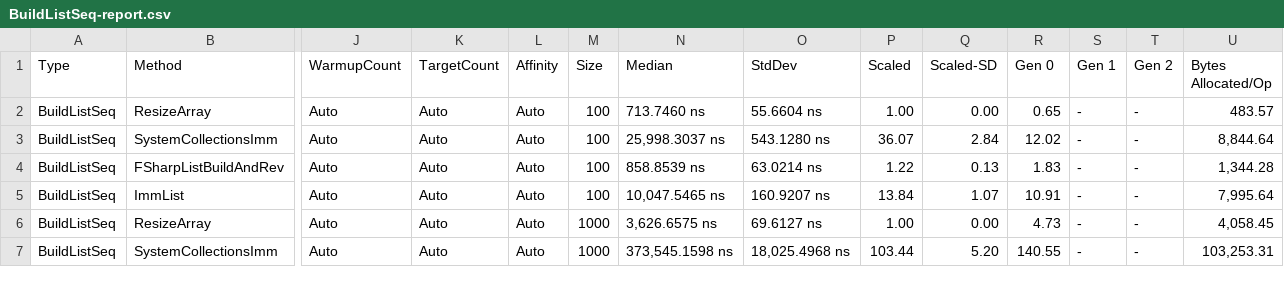
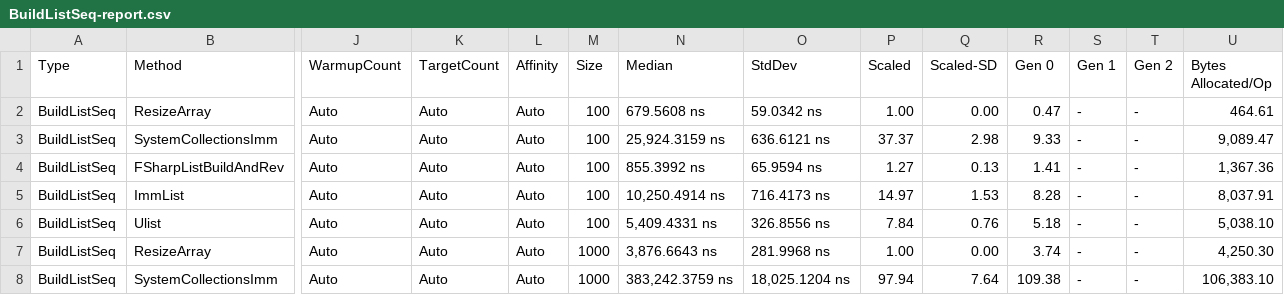
Before and after one commit to isaksky/FsBenchmarks, a CSV file: FsBenchmarks/bin/Release/BenchmarkDotNet.Artifacts/results/BuildListSeq-report.csv, drawn as a sheet; only a part is shown, gaps mark what is left out; addresses are those after the commit; rows hold the shown columns only; the diff covers the shown part only; the diff names each change by its address in the sheet, - before the commit and + after, or states it on an @@ line.

Commit message:
update prime, add Ulist to build list test

```diff
--- a/FsBenchmarks/bin/Release/BenchmarkDotNet.Artifacts/results/BuildListSeq-report.csv
+++ b/FsBenchmarks/bin/Release/BenchmarkDotNet.Artifacts/results/BuildListSeq-report.csv
-N2 (Median): 713.7460 ns
+N2 (Median): 679.5608 ns
-O2 (StdDev): 55.6604 ns
+O2 (StdDev): 59.0342 ns
-R2 (Gen 0): 0.65
+R2 (Gen 0): 0.47
-U2 (Bytes Allocated/Op): 483.57
+U2 (Bytes Allocated/Op): 464.61
-N3 (Median): 25,998.3037 ns
+N3 (Median): 25,924.3159 ns
-O3 (StdDev): 543.1280 ns
+O3 (StdDev): 636.6121 ns
-P3 (Scaled): 36.07
+P3 (Scaled): 37.37
-Q3 (Scaled-SD): 2.84
+Q3 (Scaled-SD): 2.98
-R3 (Gen 0): 12.02
+R3 (Gen 0): 9.33
-U3 (Bytes Allocated/Op): 8,844.64
+U3 (Bytes Allocated/Op): 9,089.47
-N4 (Median): 858.8539 ns
+N4 (Median): 855.3992 ns
-O4 (StdDev): 63.0214 ns
+O4 (StdDev): 65.9594 ns
-P4 (Scaled): 1.22
+P4 (Scaled): 1.27
-R4 (Gen 0): 1.83
+R4 (Gen 0): 1.41
-U4 (Bytes Allocated/Op): 1,344.28
+U4 (Bytes Allocated/Op): 1,367.36
-N5 (Median): 10,047.5465 ns
+N5 (Median): 10,250.4914 ns
-O5 (StdDev): 160.9207 ns
+O5 (StdDev): 716.4173 ns
-P5 (Scaled): 13.84
+P5 (Scaled): 14.97
-Q5 (Scaled-SD): 1.07
+Q5 (Scaled-SD): 1.53
-R5 (Gen 0): 10.91
+R5 (Gen 0): 8.28
-U5 (Bytes Allocated/Op): 7,995.64
+U5 (Bytes Allocated/Op): 8,037.91
+row 6: BuildListSeq | Ulist | Auto | Auto | Auto | 100 | 5,409.4331 ns | 326.8556 ns | 7.84 | 0.76 | 5.18 | - | - | 5,038.10
-N7 (Median): 3,626.6575 ns
+N7 (Median): 3,876.6643 ns
-O7 (StdDev): 69.6127 ns
+O7 (StdDev): 281.9968 ns
-R7 (Gen 0): 4.73
+R7 (Gen 0): 3.74
-U7 (Bytes Allocated/Op): 4,058.45
+U7 (Bytes Allocated/Op): 4,250.30
-N8 (Median): 373,545.1598 ns
+N8 (Median): 383,242.3759 ns
-O8 (StdDev): 18,025.4968 ns
+O8 (StdDev): 18,025.1204 ns
-P8 (Scaled): 103.44
+P8 (Scaled): 97.94
-Q8 (Scaled-SD): 5.20
+Q8 (Scaled-SD): 7.64
-R8 (Gen 0): 140.55
+R8 (Gen 0): 109.38
-U8 (Bytes Allocated/Op): 103,253.31
+U8 (Bytes Allocated/Op): 106,383.10
```
Also changed, not shown: 2 added rows and 37 edited cells elsewhere in this file, 5 other files.
